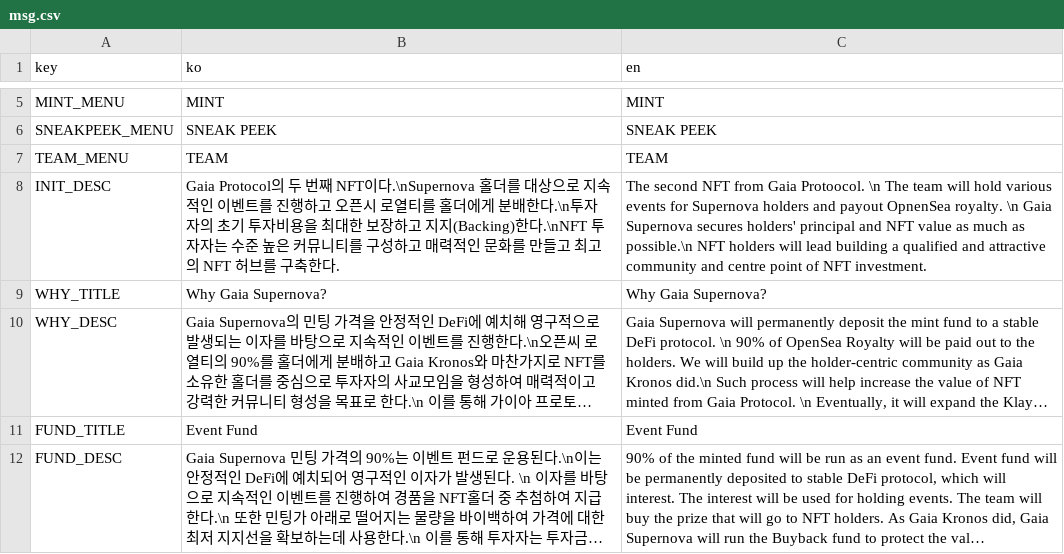
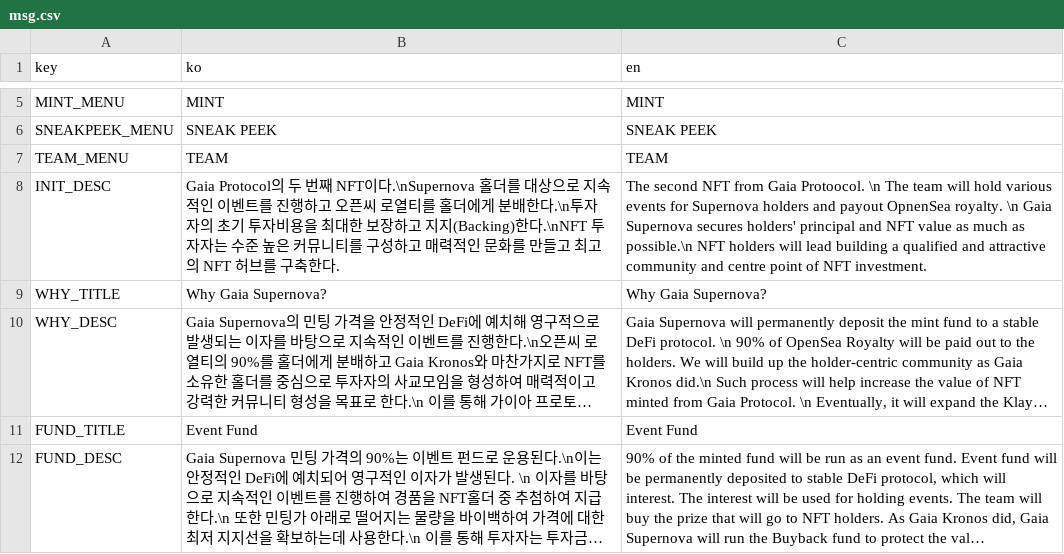
Before and after one commit to gaiaprotocol-v1/gaia-supernova-landing, a CSV file: docs/msg.csv, drawn as a sheet; only a part is shown, gaps mark what is left out; long unchanged cells end in ….

```diff
--- a/docs/msg.csv
+++ b/docs/msg.csv
@@ -7,3 +7,3 @@ SNEAKPEEK_MENU,SNEAK PEEK,SNEAK PEEK
 TEAM_MENU,TEAM,TEAM
-INIT_DESC,Gaia Protocol의 두 번째 NFT이다.\nSupernova 홀더를 대상으로 지속적인 이벤트를 진행하고 오픈시 로열티를 홀더에게 분배한다.\n투자자의 초기 투자비용을 최대한 보장하고 지지(Backing)한다.\nNFT 투자자는 수준 높은 커뮤니티를 구성하고 매력적인 문화를 만들고 최고의 NFT 허브를 구축한다.,The second NFT from Gaia Protoocol. \n The team will hold various events for Supernova holders and payout OpnenSea royalty. \n Gaia Supernova secures holders' principal and NFT value as much as possible.\n NFT holders will lead building a qualified and attractive community and centre point of NFT investment.
+INIT_DESC,Gaia Protocol의 두 번째 NFT이다.\nSupernova 홀더를 대상으로 지속적인 이벤트를 진행하고 오픈씨 로열티를 홀더에게 분배한다.\n투자자의 초기 투자비용을 최대한 보장하고 지지(Backing)한다.\nNFT 투자자는 수준 높은 커뮤니티를 구성하고 매력적인 문화를 만들고 최고의 NFT 허브를 구축한다.,The second NFT from Gaia Protoocol. \n The team will hold various events for Supernova holders and payout OpnenSea royalty. \n Gaia Supernova secures holders' principal and NFT value as much as possible.\n NFT holders will lead building a qualified and attractive community and centre point of NFT investment.
 WHY_TITLE,Why Gaia Supernova?,Why Gaia Supernova?
```
Also changed, not shown: 3 other files.
